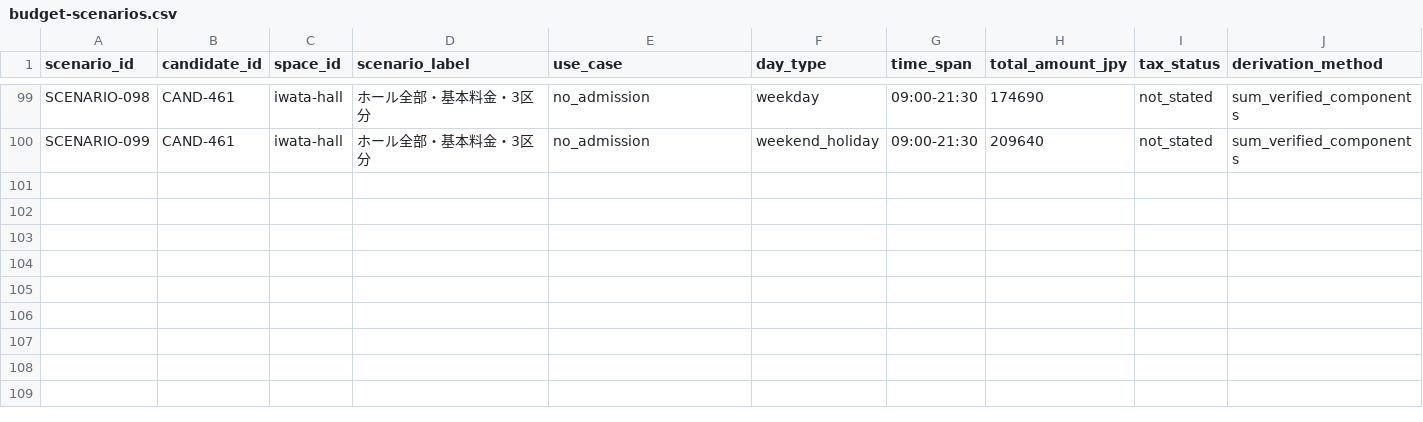
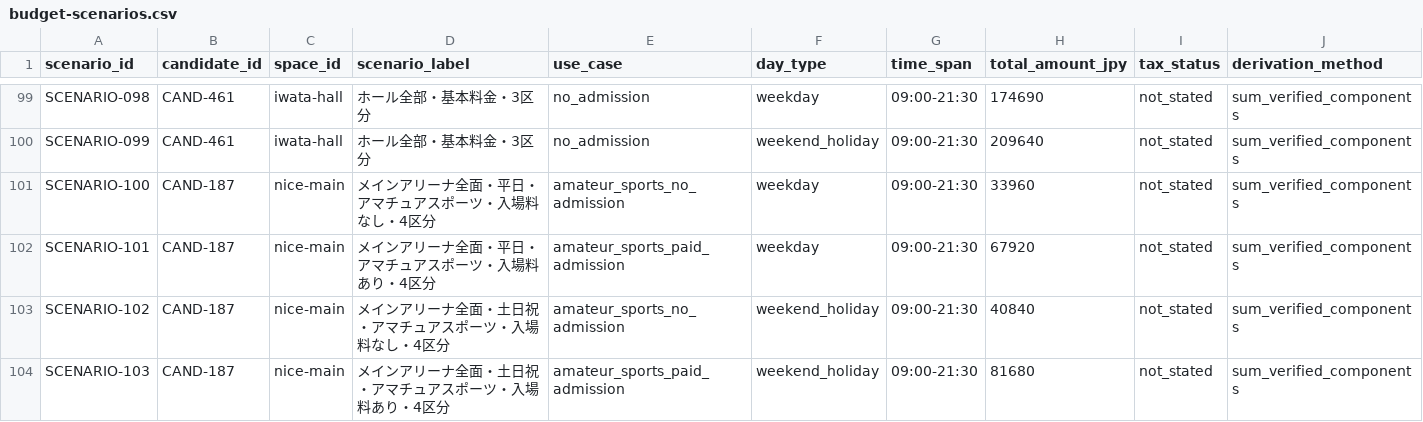
Before and after one commit to aratama-ship-it/venue-monosashi, a CSV file: data/budget-scenarios.csv, drawn as a sheet; only a part is shown, gaps mark what is left out; rows hold the shown columns only; the diff names each change by its address in the sheet, - before the commit and + after, or states it on an @@ line.

```diff
--- a/data/budget-scenarios.csv
+++ b/data/budget-scenarios.csv
+row 101: SCENARIO-100 | CAND-187 | nice-main | メインアリーナ全面・平日・アマチュアスポーツ・入場料なし・4区分 | amateur_sports_no_admission | weekday | 09:00-21:30 | 33960 | not_stated | sum_verified_components
+row 102: SCENARIO-101 | CAND-187 | nice-main | メインアリーナ全面・平日・アマチュアスポーツ・入場料あり・4区分 | amateur_sports_paid_admission | weekday | 09:00-21:30 | 67920 | not_stated | sum_verified_components
+row 103: SCENARIO-102 | CAND-187 | nice-main | メインアリーナ全面・土日祝・アマチュアスポーツ・入場料なし・4区分 | amateur_sports_no_admission | weekend_holiday | 09:00-21:30 | 40840 | not_stated | sum_verified_components
+row 104: SCENARIO-103 | CAND-187 | nice-main | メインアリーナ全面・土日祝・アマチュアスポーツ・入場料あり・4区分 | amateur_sports_paid_admission | weekend_holiday | 09:00-21:30 | 81680 | not_stated | sum_verified_components
```
Also changed, not shown: data/prefecture-price-coverage.csv, 2 other files.
